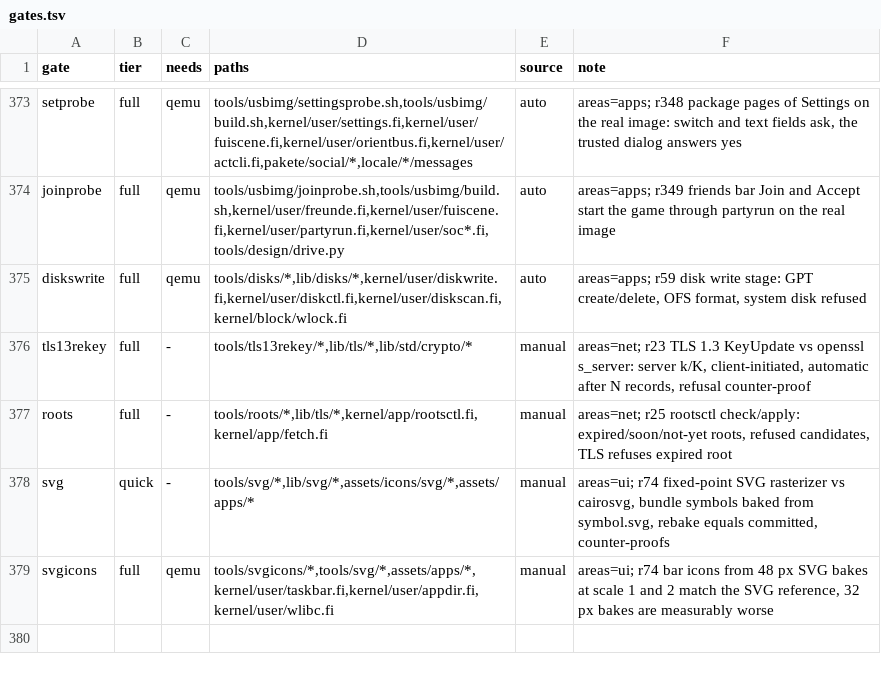
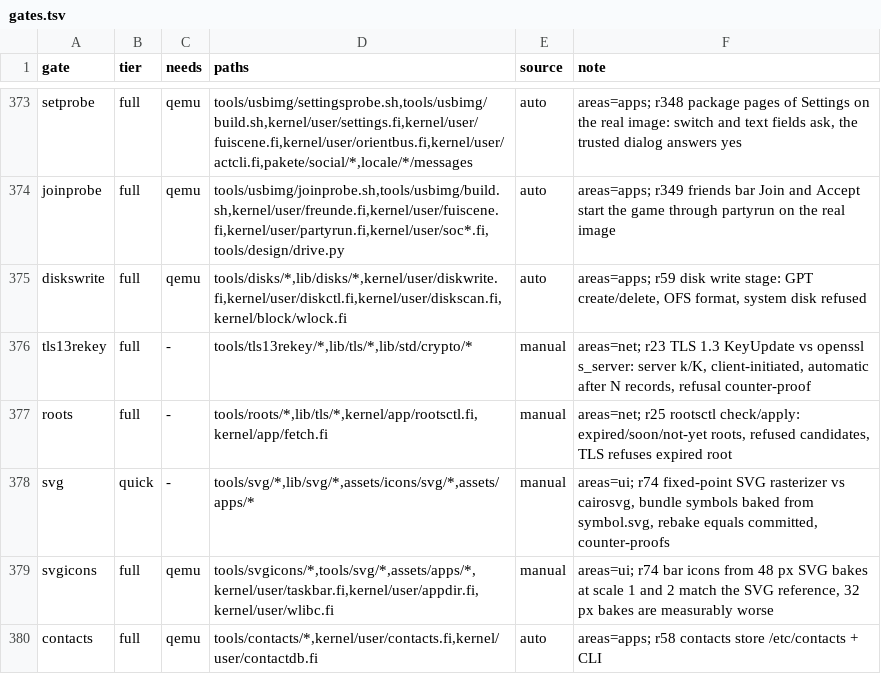
Before and after one commit to Flei-123/Osum, a TSV file: tools/qa/gates.tsv, drawn as a sheet; only a part is shown, gaps mark what is left out.

Commit message:
contacts: /etc/contacts store (contactdb) and CLI with gate

```diff
--- a/tools/qa/gates.tsv
+++ b/tools/qa/gates.tsv
@@ -379 +379,2 @@ svg	quick	-	tools/svg/*,lib/svg/*,assets/icons/svg/*,assets/apps/*	manual	areas=
 svgicons	full	qemu	tools/svgicons/*,tools/svg/*,assets/apps/*,kernel/user/taskbar.fi,kernel/user/appdir.fi,kernel/user/wlibc.fi	manual	areas=ui; r74 bar icons from 48 px SVG bakes at scale 1 and 2 match the SVG reference, 32 px bakes are measurably worse
+contacts	full	qemu	tools/contacts/*,kernel/user/contacts.fi,kernel/user/contactdb.fi	auto	areas=apps; r58 contacts store /etc/contacts + CLI
```
